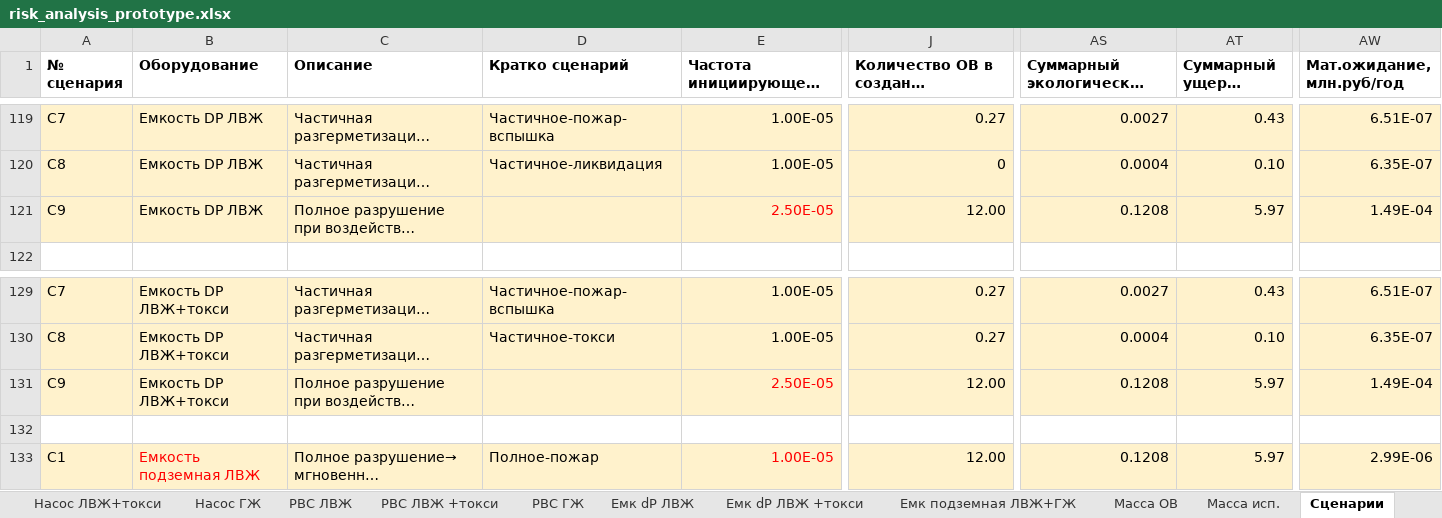
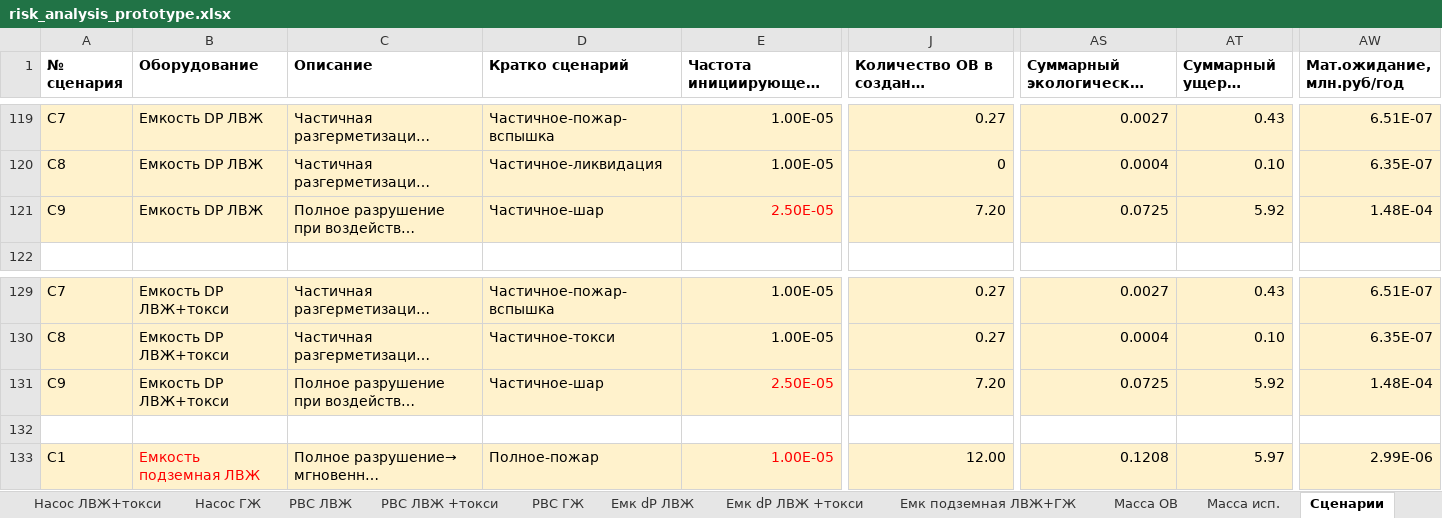
Before and after one commit to Konstantin-kzn-88/risk_analysis, an Excel workbook: risk_analysis_prototype.xlsx, sheet Сценарии, drawn as a sheet; only a part is shown, gaps mark what is left out; long unchanged cells end in …; values as stored, in another font and other column widths than the file's, no borders; the diff names each change by its address in the sheet, - before the commit and + after, or states it on an @@ line.

```diff
--- a/risk_analysis_prototype.xlsx (sheet Сценарии)
+++ b/risk_analysis_prototype.xlsx (sheet Сценарии)
-D121 (Кратко сценарий): (empty)
+D121 (Кратко сценарий): Частичное-шар
-J121: 12.00
+J121: 7.20
-AS121: 0.1208
+AS121: 0.0725
-AT121 (Суммарный ущерб, млн.руб): 5.97
+AT121 (Суммарный ущерб, млн.руб): 5.92
-AW121 (Мат.ожидание, млн.руб/год): 1.49E-04
+AW121 (Мат.ожидание, млн.руб/год): 1.48E-04
-D131 (Кратко сценарий): (empty)
+D131 (Кратко сценарий): Частичное-шар
-J131: 12.00
+J131: 7.20
-AS131: 0.1208
+AS131: 0.0725
-AT131 (Суммарный ущерб, млн.руб): 5.97
+AT131 (Суммарный ущерб, млн.руб): 5.92
-AW131 (Мат.ожидание, млн.руб/год): 1.49E-04
+AW131 (Мат.ожидание, млн.руб/год): 1.48E-04
```
Also changed, not shown: КАМСКОЙЛ.xlsx, 18 other files.
